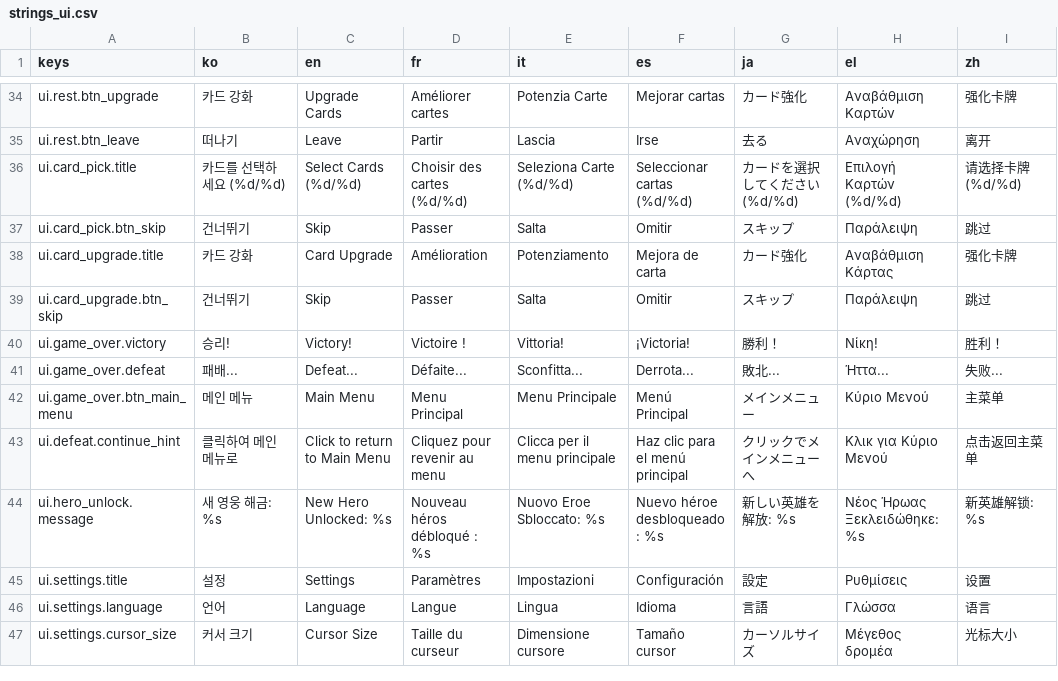
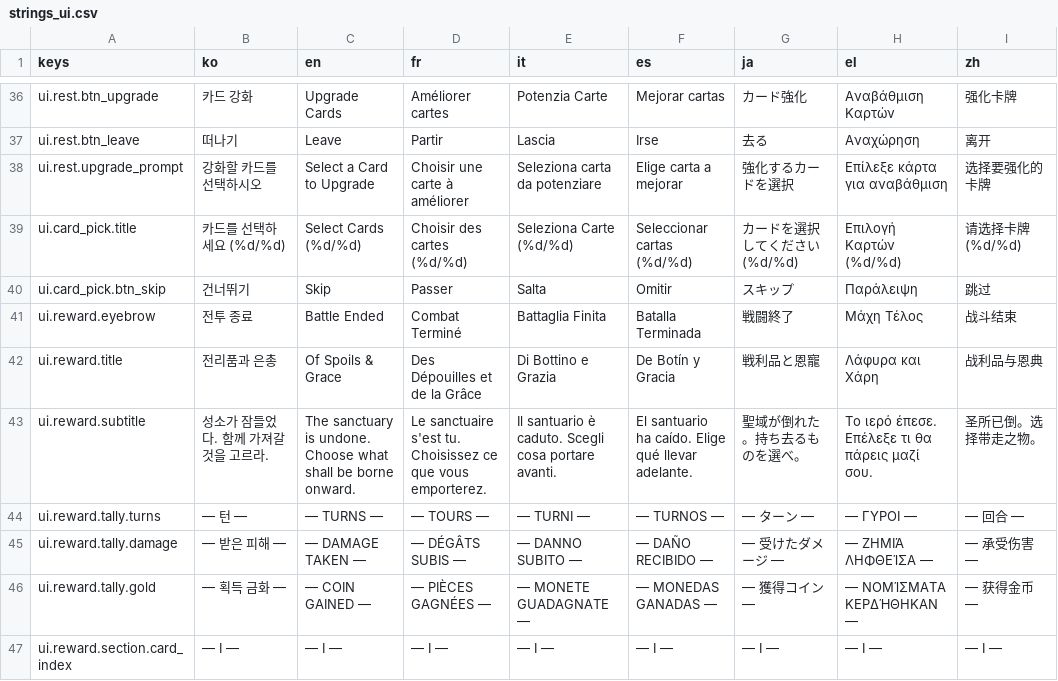
Before and after one commit to l980l/stsl, a CSV file: resources/translations/strings_ui.csv, drawn as a sheet; only a part is shown, gaps mark what is left out; the shorter side is filled out with more unchanged rows; the diff covers the shown part only.

```diff
--- a/resources/translations/strings_ui.csv
+++ b/resources/translations/strings_ui.csv
@@ -35,3 +37,11 @@ ui.rest.btn_upgrade,카드 강화,Upgrade Cards,Améliorer cartes,Potenzia Carte
 ui.rest.btn_leave,떠나기,Leave,Partir,Lascia,Irse,去る,Αναχώρηση,离开
+ui.rest.upgrade_prompt,강화할 카드를 선택하시오,Select a Card to Upgrade,Choisir une carte à améliorer,Seleziona carta da potenziare,Elige carta a mejorar,強化するカードを選択,Επίλεξε κάρτα για αναβάθμιση,选择要强化的卡牌
 ui.card_pick.title,카드를 선택하세요 (%d/%d),Select Cards (%d/%d),Choisir des cartes (%d/%d),Seleziona Carte (%d/%d),Seleccionar cartas (%d/%d),カードを選択してください (%d/%d),Επιλογή Καρτών (%d/%d),请选择卡牌 (%d/%d)
 ui.card_pick.btn_skip,건너뛰기,Skip,Passer,Salta,Omitir,スキップ,Παράλειψη,跳过
+ui.reward.eyebrow,전투 종료,Battle Ended,Combat Terminé,Battaglia Finita,Batalla Terminada,戦闘終了,Μάχη Τέλος,战斗结束
+ui.reward.title,전리품과 은총,Of Spoils & Grace,Des Dépouilles et de la Grâce,Di Bottino e Grazia,De Botín y Gracia,戦利品と恩寵,Λάφυρα και Χάρη,战利品与恩典
+ui.reward.subtitle,성소가 잠들었다. 함께 가져갈 것을 고르라.,The sanctuary is undone. Choose what shall be borne onward.,Le sanctuaire s'est tu. Choisissez ce que vous emporterez.,Il santuario è caduto. Scegli cosa portare avanti.,El santuario ha caído. Elige qué llevar adelante.,聖域が倒れた。持ち去るものを選べ。,Το ιερό έπεσε. Επέλεξε τι θα πάρεις μαζί σου.,圣所已倒。选择带走之物。
+ui.reward.tally.turns,— 턴 —,— TURNS —,— TOURS —,— TURNI —,— TURNOS —,— ターン —,— ΓΥΡΟΙ —,— 回合 —
+ui.reward.tally.damage,— 받은 피해 —,— DAMAGE TAKEN —,— DÉGÂTS SUBIS —,— DANNO SUBITO —,— DAÑO RECIBIDO —,— 受けたダメージ —,— ΖΗΜΙΆ ΛΗΦΘΕΊΣΑ —,— 承受伤害 —
+ui.reward.tally.gold,— 획득 금화 —,— COIN GAINED —,— PIÈCES GAGNÉES —,— MONETE GUADAGNATE —,— MONEDAS GANADAS —,— 獲得コイン —,— ΝΟΜΊΣΜΑΤΑ ΚΕΡΔΉΘΗΚΑΝ —,— 获得金币 —
+ui.reward.section.card_index,— I —,— I —,— I —,— I —,— I —,— I —,— I —,— I —
```
Also changed, not shown: 11 added rows elsewhere in this file, 15 other files.
